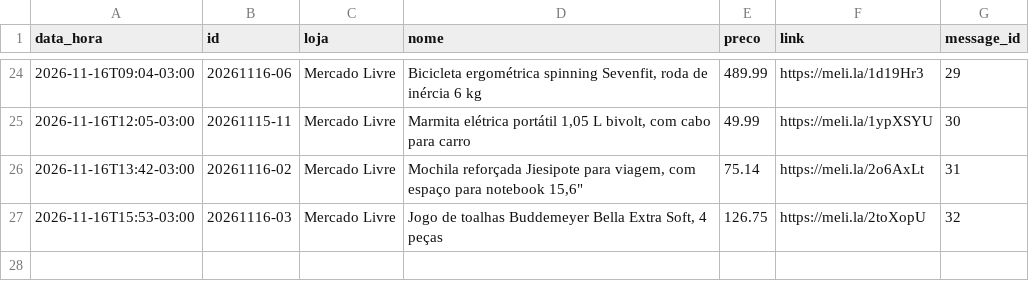
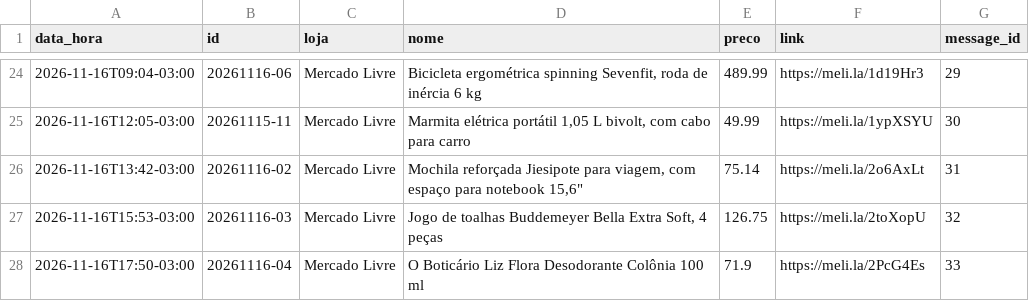
Before and after one commit to quantopagarei-sketch/quantocobrarpj, a CSV file: postados.csv, drawn as a sheet; only a part is shown, gaps mark what is left out.

```diff
--- a/postados.csv
+++ b/postados.csv
@@ -27 +27,2 @@ data_hora,id,loja,nome,preco,link,message_id
 2026-11-16T15:53-03:00,20261116-03,Mercado Livre,"Jogo de toalhas Buddemeyer Bella Extra Soft, 4 peças",126.75,https://meli.la/2toXopU,32
+2026-11-16T17:50-03:00,20261116-04,Mercado Livre,O Boticário Liz Flora Desodorante Colônia 100 ml,71.9,https://meli.la/2PcG4Es,33
```
Also changed, not shown: 2 other files.
